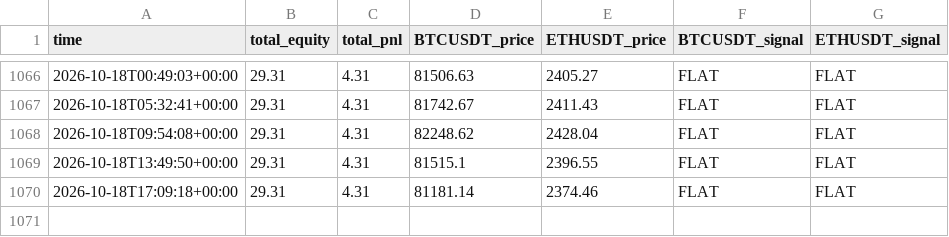
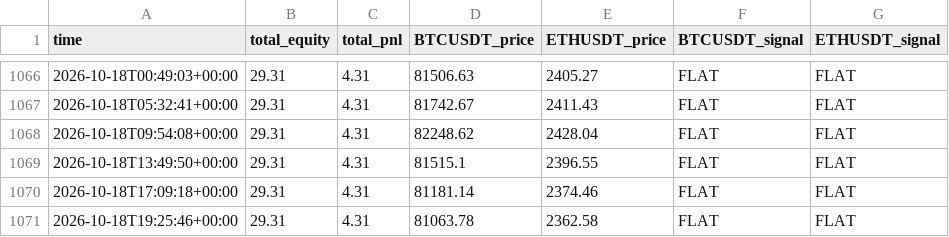
Before and after one commit to carloslinareses-cloud/proyecto-binance, a CSV file: data/history.csv, drawn as a sheet; only a part is shown, gaps mark what is left out.

```diff
--- a/data/history.csv
+++ b/data/history.csv
@@ -1070 +1070,2 @@ time,total_equity,total_pnl,BTCUSDT_price,ETHUSDT_price,BTCUSDT_signal,ETHUSDT_s
 2026-10-18T17:09:18+00:00,29.31,4.31,81181.14,2374.46,FLAT,FLAT
+2026-10-18T19:25:46+00:00,29.31,4.31,81063.78,2362.58,FLAT,FLAT
```
Also changed, not shown: 1 other file.
